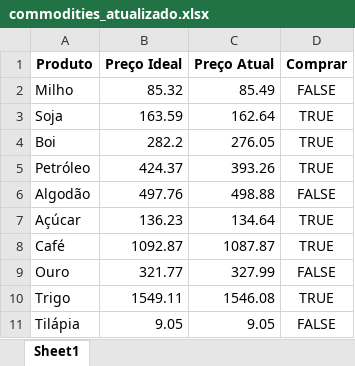
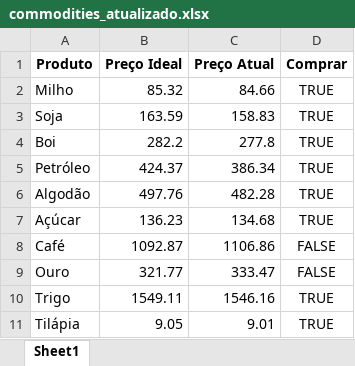
Before and after one commit to offsvi/data-analytics, an Excel workbook: commodities_atualizado.xlsx, sheet Sheet1, drawn as a sheet; values as stored, in another font and other column widths than the file's, no borders; the diff names each change by its address in the sheet, - before the commit and + after, or states it on an @@ line.

```diff
--- a/commodities_atualizado.xlsx (sheet Sheet1)
+++ b/commodities_atualizado.xlsx (sheet Sheet1)
-C2 (Preço Atual): 85.49
+C2 (Preço Atual): 84.66
-D2 (Comprar): FALSE
+D2 (Comprar): TRUE
-C3 (Preço Atual): 162.64
+C3 (Preço Atual): 158.83
-C4 (Preço Atual): 276.05
+C4 (Preço Atual): 277.8
-C5 (Preço Atual): 393.26
+C5 (Preço Atual): 386.34
-C6 (Preço Atual): 498.88
+C6 (Preço Atual): 482.28
-D6 (Comprar): FALSE
+D6 (Comprar): TRUE
-C7 (Preço Atual): 134.64
+C7 (Preço Atual): 134.68
-C8 (Preço Atual): 1087.87
+C8 (Preço Atual): 1106.86
-D8 (Comprar): TRUE
+D8 (Comprar): FALSE
-C9 (Preço Atual): 327.99
+C9 (Preço Atual): 333.47
-C10 (Preço Atual): 1546.08
+C10 (Preço Atual): 1546.16
-C11 (Preço Atual): 9.05
+C11 (Preço Atual): 9.01
-D11 (Comprar): FALSE
+D11 (Comprar): TRUE
```
Also changed, not shown: 1 other file.
